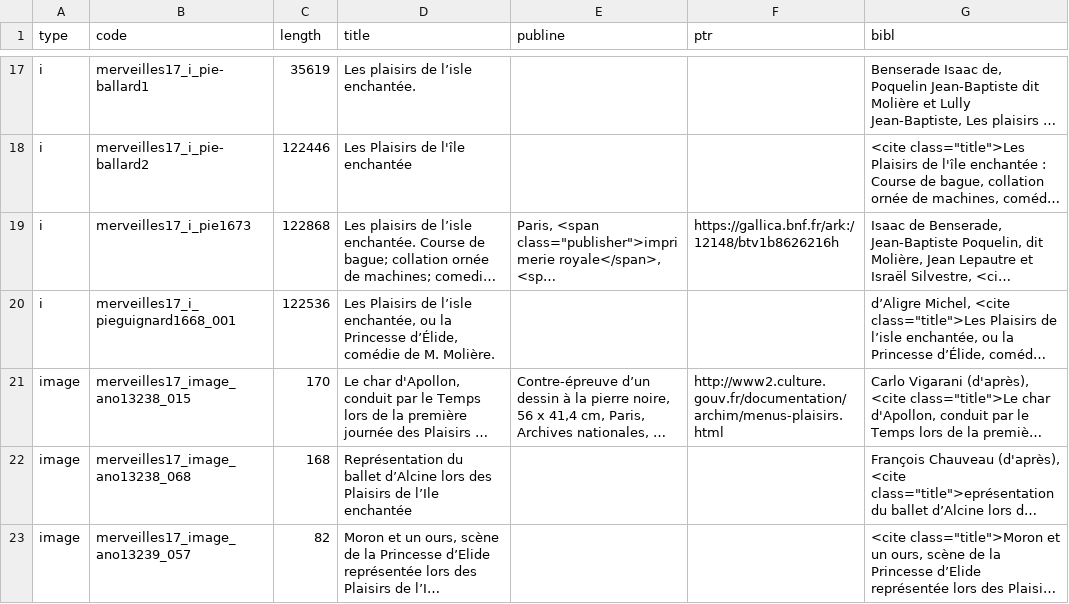
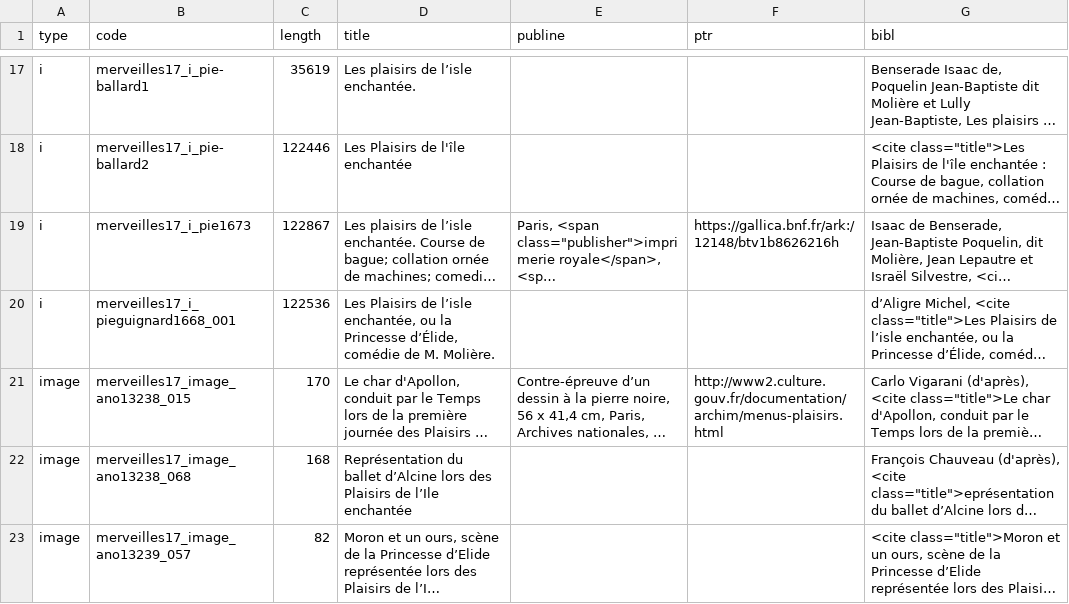
Before and after one commit to fetes17/merveilles17, a TSV file: site/data/document.tsv, drawn as a sheet; only a part is shown, gaps mark what is left out; long unchanged cells end in …; the diff names each change by its address in the sheet, - before the commit and + after, or states it on an @@ line.

```diff
--- a/site/data/document.tsv
+++ b/site/data/document.tsv
-C19 (length): 122868
+C19 (length): 122867
```
Also changed, not shown: 5 other files.
